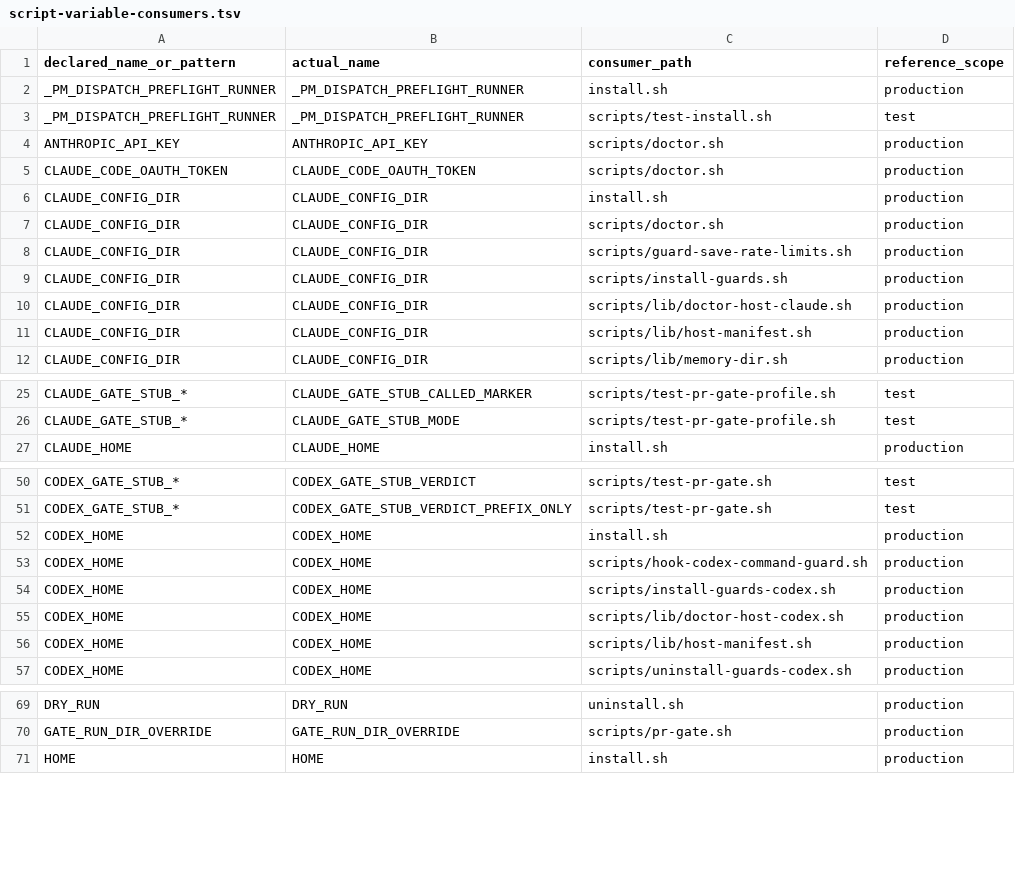
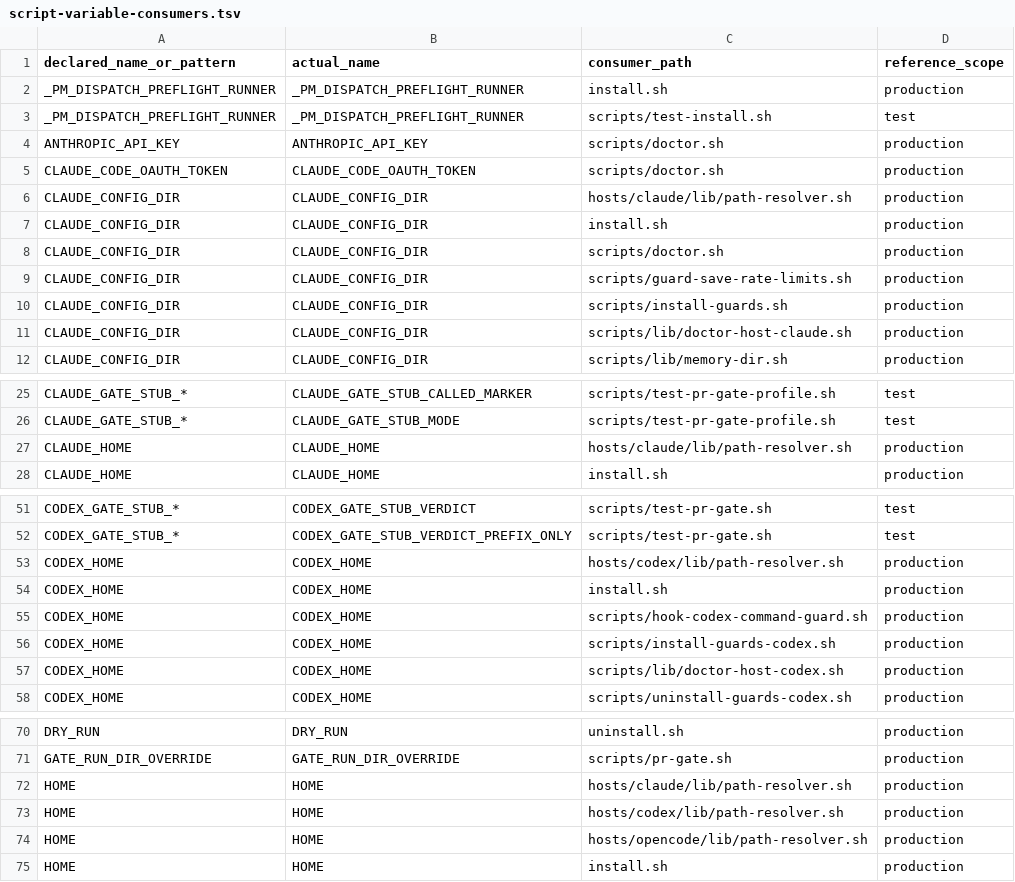
Before and after one commit to screenleon/pm-dispatch, a TSV file: docs/architecture/script-variable-consumers.tsv, drawn as a sheet; only a part is shown, gaps mark what is left out; the diff covers the shown part only.

Commit message:
CC-489 Phase 2: centralize host path resolvers (#411)
* CC-489 centralize host path resolvers

* CC-489 fix repeated planner escalation

* CC-489 preserve Claude resolver diagnostics

* CC-489 satisfy CI shellcheck

```diff
--- a/docs/architecture/script-variable-consumers.tsv
+++ b/docs/architecture/script-variable-consumers.tsv
@@ -5,2 +5,3 @@ ANTHROPIC_API_KEY	ANTHROPIC_API_KEY	scripts/doctor.sh	production
 CLAUDE_CODE_OAUTH_TOKEN	CLAUDE_CODE_OAUTH_TOKEN	scripts/doctor.sh	production
+CLAUDE_CONFIG_DIR	CLAUDE_CONFIG_DIR	hosts/claude/lib/path-resolver.sh	production
 CLAUDE_CONFIG_DIR	CLAUDE_CONFIG_DIR	install.sh	production
@@ -10,3 +11,2 @@ CLAUDE_CONFIG_DIR	CLAUDE_CONFIG_DIR	scripts/install-guards.sh	production
 CLAUDE_CONFIG_DIR	CLAUDE_CONFIG_DIR	scripts/lib/doctor-host-claude.sh	production
-CLAUDE_CONFIG_DIR	CLAUDE_CONFIG_DIR	scripts/lib/host-manifest.sh	production
 CLAUDE_CONFIG_DIR	CLAUDE_CONFIG_DIR	scripts/lib/memory-dir.sh	production
@@ -26,2 +26,3 @@ CLAUDE_GATE_STUB_*	CLAUDE_GATE_STUB_CALLED_MARKER	scripts/test-pr-gate-profile.s
 CLAUDE_GATE_STUB_*	CLAUDE_GATE_STUB_MODE	scripts/test-pr-gate-profile.sh	test
+CLAUDE_HOME	CLAUDE_HOME	hosts/claude/lib/path-resolver.sh	production
 CLAUDE_HOME	CLAUDE_HOME	install.sh	production
@@ -51,2 +52,3 @@ CODEX_GATE_STUB_*	CODEX_GATE_STUB_VERDICT	scripts/test-pr-gate.sh	test
 CODEX_GATE_STUB_*	CODEX_GATE_STUB_VERDICT_PREFIX_ONLY	scripts/test-pr-gate.sh	test
+CODEX_HOME	CODEX_HOME	hosts/codex/lib/path-resolver.sh	production
 CODEX_HOME	CODEX_HOME	install.sh	production
@@ -55,3 +57,2 @@ CODEX_HOME	CODEX_HOME	scripts/install-guards-codex.sh	production
 CODEX_HOME	CODEX_HOME	scripts/lib/doctor-host-codex.sh	production
-CODEX_HOME	CODEX_HOME	scripts/lib/host-manifest.sh	production
 CODEX_HOME	CODEX_HOME	scripts/uninstall-guards-codex.sh	production
@@ -70,2 +71,5 @@ DRY_RUN	DRY_RUN	uninstall.sh	production
 GATE_RUN_DIR_OVERRIDE	GATE_RUN_DIR_OVERRIDE	scripts/pr-gate.sh	production
+HOME	HOME	hosts/claude/lib/path-resolver.sh	production
+HOME	HOME	hosts/codex/lib/path-resolver.sh	production
+HOME	HOME	hosts/opencode/lib/path-resolver.sh	production
 HOME	HOME	install.sh	production
```
Also changed, not shown: 1 removed row and 1 edited cell elsewhere in this file, 29 other files.
